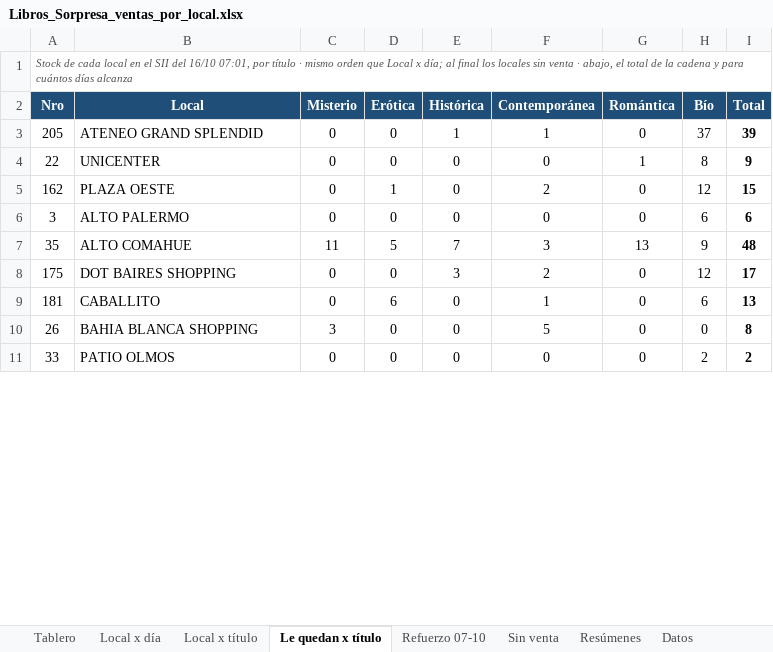
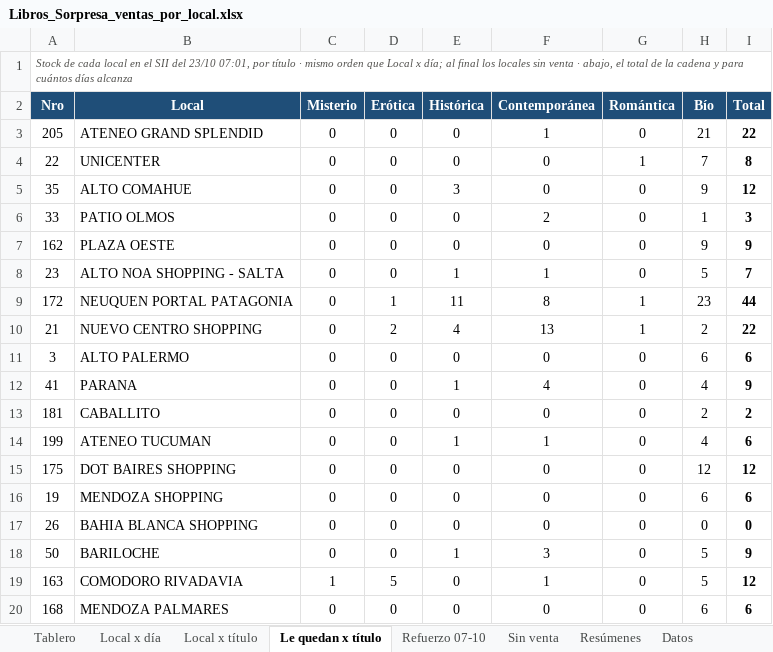
Before and after one commit to ParallaxFx-343/text-to-sql-ventas, an Excel workbook: ateneo/historial/2026-10/libros_sorpresa/Libros_Sorpresa_ventas_por_local.xlsx, sheet Le quedan x título, drawn as a sheet; only a part is shown; values as stored, in another font and other column widths than the file's, no borders; conditional formats not drawn; removed rows and columns are numbered as before the commit, all else as after; the diff covers the shown part only; the diff names each change by its address in the sheet, - before the commit and + after, or states it on an @@ line.

```diff
--- a/ateneo/historial/2026-10/libros_sorpresa/Libros_Sorpresa_ventas_por_local.xlsx (sheet Le quedan x título)
+++ b/ateneo/historial/2026-10/libros_sorpresa/Libros_Sorpresa_ventas_por_local.xlsx (sheet Le quedan x título)
-A1 (Nro): …SII del 16/10 07:01, por…
+A1 (Nro): …SII del 23/10 07:01, por…
-E3 (Histórica): 1
+E3 (Histórica): 0
-H3 (Bío): 37
+H3 (Bío): 21
-I3 (Total): 39
+I3 (Total): 22
-H4 (Bío): 8
+H4 (Bío): 7
-I4 (Total): 9
+I4 (Total): 8
+row 5: 35 | ALTO COMAHUE | 0 | 0 | 3 | 0 | 0 | 9 | 12
+row 6: 33 | PATIO OLMOS | 0 | 0 | 0 | 2 | 0 | 1 | 3
-D7 (Erótica): 1
+D7 (Erótica): 0
-F7 (Contemporánea): 2
+F7 (Contemporánea): 0
-H7 (Bío): 12
+H7 (Bío): 9
-I7 (Total): 15
+I7 (Total): 9
+row 8: 23 | ALTO NOA SHOPPING - SALTA | 0 | 0 | 1 | 1 | 0 | 5 | 7
+row 9: 172 | NEUQUEN PORTAL PATAGONIA | 0 | 1 | 11 | 8 | 1 | 23 | 44
+row 10: 21 | NUEVO CENTRO SHOPPING | 0 | 2 | 4 | 13 | 1 | 2 | 22
-row 7: 35 | ALTO COMAHUE | 11 | 5 | 7 | 3 | 13 | 9 | 48
+row 12: 41 | PARANA | 0 | 0 | 1 | 4 | 0 | 4 | 9
+row 13: 181 | CABALLITO | 0 | 0 | 0 | 0 | 0 | 2 | 2
+row 14: 199 | ATENEO TUCUMAN | 0 | 0 | 1 | 1 | 0 | 4 | 6
-E15 (Histórica): 3
+E15 (Histórica): 0
-F15 (Contemporánea): 2
+F15 (Contemporánea): 0
-I15 (Total): 17
+I15 (Total): 12
-row 9: 181 | CABALLITO | 0 | 6 | 0 | 1 | 0 | 6 | 13
+row 16: 19 | MENDOZA SHOPPING | 0 | 0 | 0 | 0 | 0 | 6 | 6
-C17 (Misterio): 3
+C17 (Misterio): 0
-F17 (Contemporánea): 5
+F17 (Contemporánea): 0
-I17 (Total): 8
+I17 (Total): 0
+row 18: 50 | BARILOCHE | 0 | 0 | 1 | 3 | 0 | 5 | 9
+row 19: 163 | COMODORO RIVADAVIA | 1 | 5 | 0 | 1 | 0 | 5 | 12
-A20 (Nro): 33
+A20 (Nro): 168
-B20 (Local): PATIO OLMOS
+B20 (Local): MENDOZA PALMARES
-H20 (Bío): 2
+H20 (Bío): 6
-I20 (Total): 2
+I20 (Total): 6
```
Also changed, not shown: 30 added rows, 39 removed rows and 71 edited cells elsewhere in this sheet, sheet Datos, sheet Local x día, sheet Local x título, sheet Refuerzo 07-10, sheet Resúmenes, sheet Tablero, 1 more sheet, charts or pictures, 2 other files.
